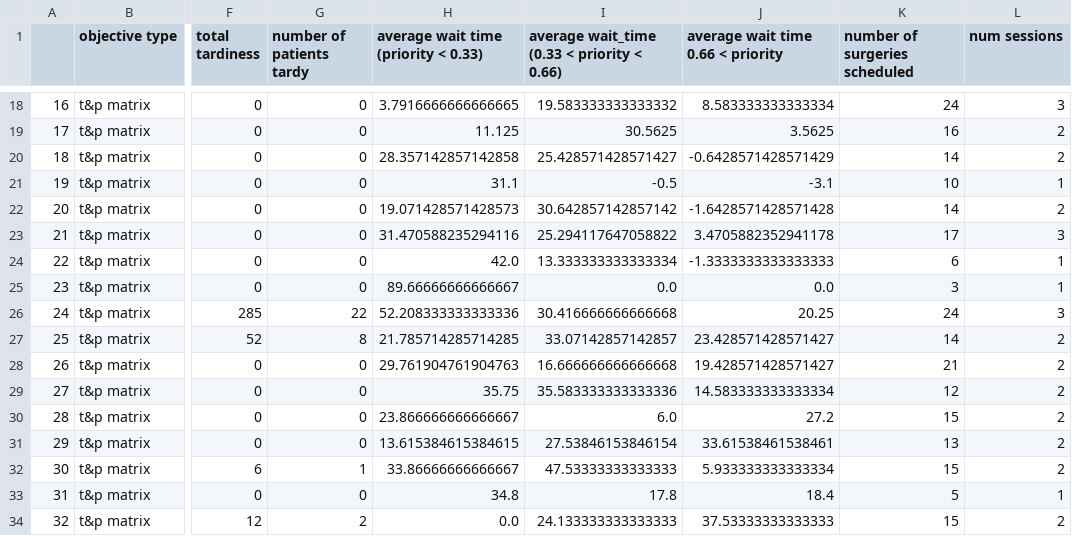
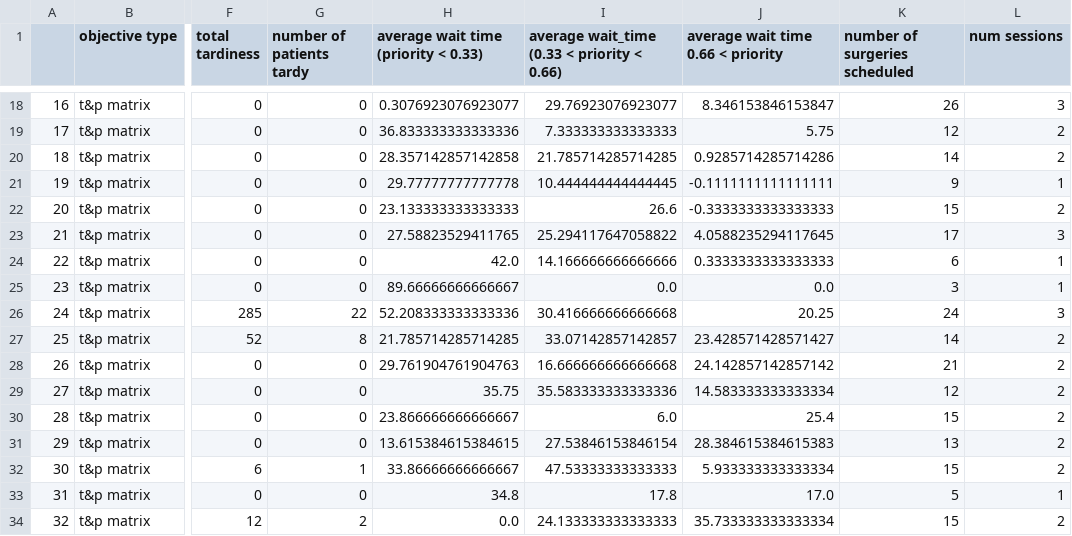
Before and after one commit to brodie11/surgery_scheduling, a CSV file: brodie_perrie_code/output/databaseTests/t&pmatrix_metrics.csv, drawn as a sheet; only a part is shown, gaps mark what is left out; the diff covers the shown part only; the diff names each change by its address in the sheet, - before the commit and + after, or states it on an @@ line.

```diff
--- a/brodie_perrie_code/output/databaseTests/t&pmatrix_metrics.csv
+++ b/brodie_perrie_code/output/databaseTests/t&pmatrix_metrics.csv
-H18: 3.7916666666666665
+H18: 0.3076923076923077
-I18: 19.583333333333332
+I18: 29.76923076923077
-J18: 8.583333333333334
+J18: 8.346153846153847
-K18 (number of surgeries scheduled): 24
+K18 (number of surgeries scheduled): 26
-H19: 11.125
+H19: 36.833333333333336
-I19: 30.5625
+I19: 7.333333333333333
-J19: 3.5625
+J19: 5.75
-K19 (number of surgeries scheduled): 16
+K19 (number of surgeries scheduled): 12
-I20: 25.428571428571427
+I20: 21.785714285714285
-J20: -0.6428571428571429
+J20: 0.9285714285714286
-H21: 31.1
+H21: 29.77777777777778
-I21: -0.5
+I21: 10.444444444444445
-J21: -3.1
+J21: -0.1111111111111111
-K21 (number of surgeries scheduled): 10
+K21 (number of surgeries scheduled): 9
-H22: 19.071428571428573
+H22: 23.133333333333333
-I22: 30.642857142857142
+I22: 26.6
-J22: -1.6428571428571428
+J22: -0.3333333333333333
-K22 (number of surgeries scheduled): 14
+K22 (number of surgeries scheduled): 15
-H23: 31.470588235294116
+H23: 27.58823529411765
-J23: 3.4705882352941178
+J23: 4.0588235294117645
-I24: 13.333333333333334
+I24: 14.166666666666666
-J24: -1.3333333333333333
+J24: 0.3333333333333333
-J28: 19.428571428571427
+J28: 24.142857142857142
-J30: 27.2
+J30: 25.4
-J31: 33.61538461538461
+J31: 28.384615384615383
-J33: 18.4
+J33: 17.0
-J34: 37.53333333333333
+J34: 35.733333333333334
```
Also changed, not shown: 100 edited cells elsewhere in this file.
